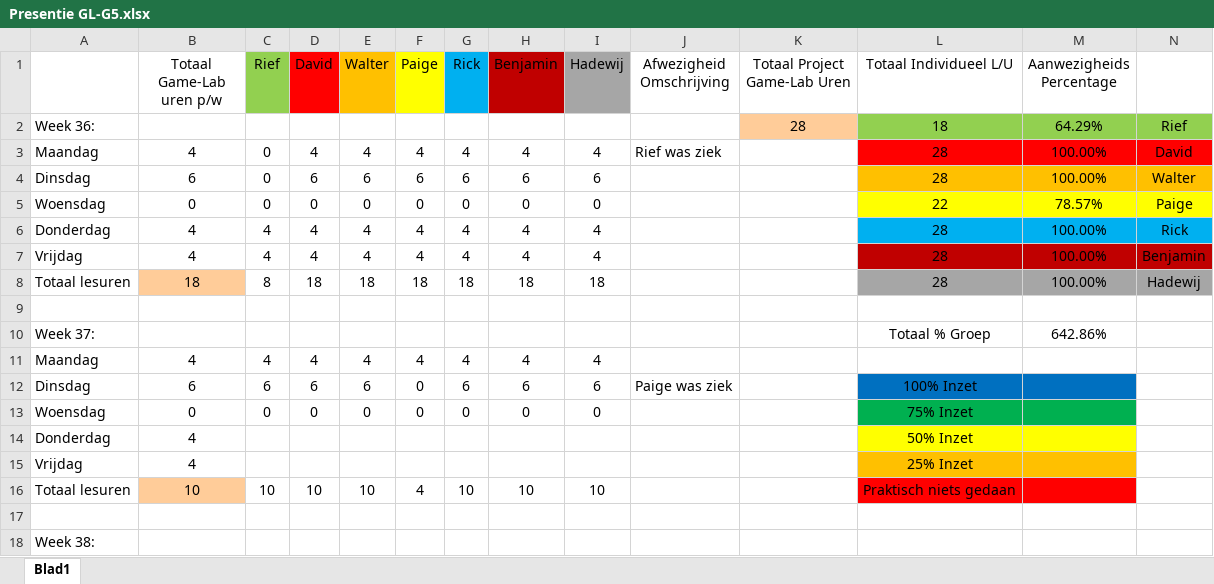
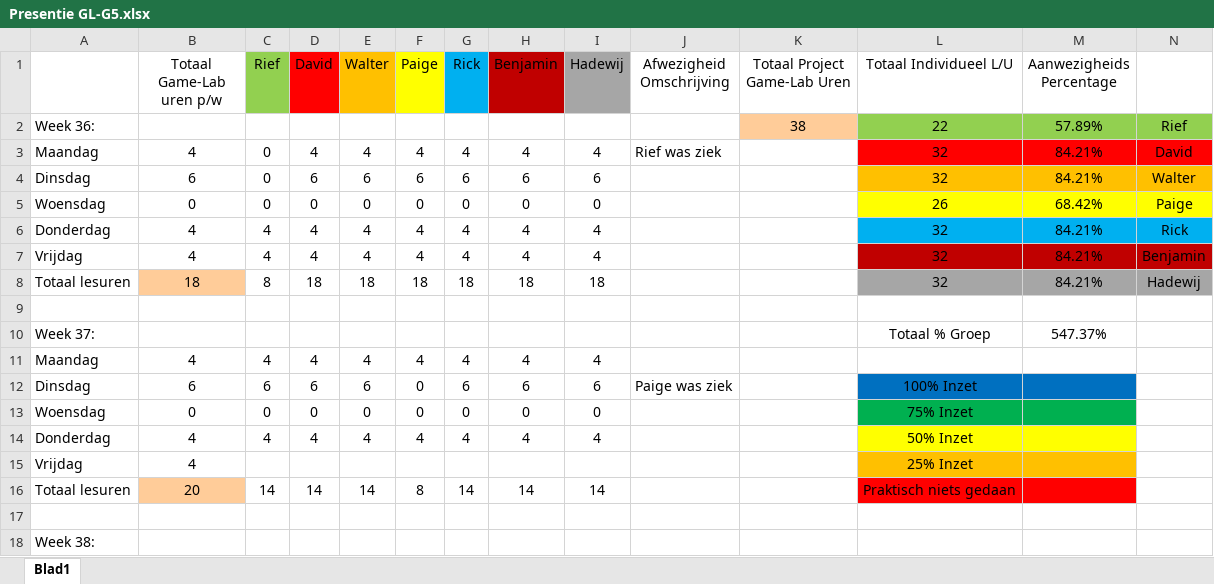
Before and after one commit to Sepi-Florez/Project-Ninja-Outbreak, an Excel workbook: Algemeen/Presentie GL-G5.xlsx, sheet Blad1, drawn as a sheet; only a part is shown; values as stored, in another font and other column widths than the file's, no borders; removed rows and columns are numbered as before the commit, all else as after; the diff names each change by its address in the sheet, - before the commit and + after, or states it on an @@ line.

```diff
--- a/Algemeen/Presentie GL-G5.xlsx (sheet Blad1)
+++ b/Algemeen/Presentie GL-G5.xlsx (sheet Blad1)
-K2 (Totaal Project Game-Lab Uren): 28
+K2 (Totaal Project Game-Lab Uren): 38
-L2 (Totaal Individueel L/U): 18
+L2 (Totaal Individueel L/U): 22
-M2 (Aanwezigheids Percentage): 64.29%
+M2 (Aanwezigheids Percentage): 57.89%
-L3:L4 (Totaal Individueel L/U): 28
+L3:L4 (Totaal Individueel L/U): 32
-M3:M4 (Aanwezigheids Percentage): 100.00%
+M3:M4 (Aanwezigheids Percentage): 84.21%
-L5 (Totaal Individueel L/U): 22
+L5 (Totaal Individueel L/U): 26
-M5 (Aanwezigheids Percentage): 78.57%
+M5 (Aanwezigheids Percentage): 68.42%
-L6:L8 (Totaal Individueel L/U): 28
+L6:L8 (Totaal Individueel L/U): 32
-M6:M8 (Aanwezigheids Percentage): 100.00%
+M6:M8 (Aanwezigheids Percentage): 84.21%
-M10 (Aanwezigheids Percentage): 642.86%
+M10 (Aanwezigheids Percentage): 547.37%
-C14 (Rief): (empty)
+C14 (Rief): 4
-D14 (David): (empty)
+D14 (David): 4
-E14 (Walter): (empty)
+E14 (Walter): 4
-F14 (Paige): (empty)
+F14 (Paige): 4
-G14 (Rick): (empty)
+G14 (Rick): 4
-H14 (Benjamin): (empty)
+H14 (Benjamin): 4
-I14 (Hadewij): (empty)
+I14 (Hadewij): 4
-row 16: Totaal lesuren | 10 | 10 | 10 | 10 | 4 | 10 | 10 | 10 |  |  | Praktisch niets gedaan
+row 16: Totaal lesuren | 20 | 14 | 14 | 14 | 8 | 14 | 14 | 14 |  |  | Praktisch niets gedaan
```
Also changed, not shown: 5 other files.
